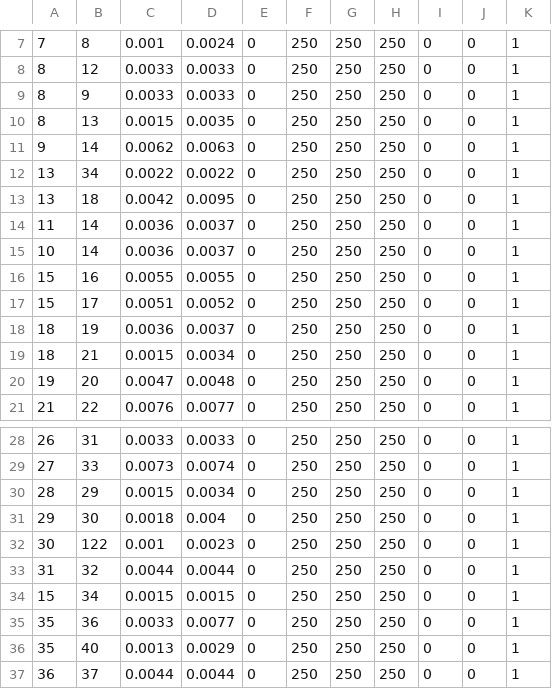
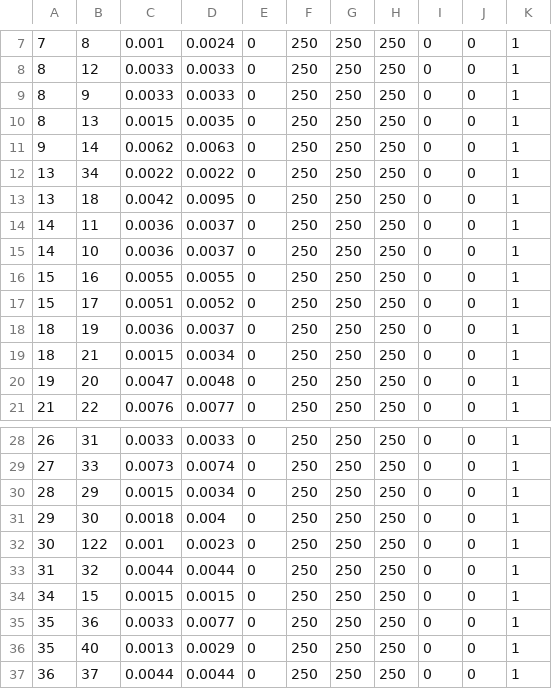
Before and after one commit to Matrixeigs/Optimization-techniques-and-applications-in-energy-systems, a CSV file: distribution_system_optimization/optimal_power_flow/case123branch.csv, drawn as a sheet; only a part is shown, gaps mark what is left out; the diff covers the shown part only.

```diff
--- a/distribution_system_optimization/optimal_power_flow/case123branch.csv
+++ b/distribution_system_optimization/optimal_power_flow/case123branch.csv
@@ -13,4 +13,4 @@
 13,18,0.0042,0.0095,0,250,250,250,0,0,1
-11,14,0.0036,0.0037,0,250,250,250,0,0,1
-10,14,0.0036,0.0037,0,250,250,250,0,0,1
+14,11,0.0036,0.0037,0,250,250,250,0,0,1
+14,10,0.0036,0.0037,0,250,250,250,0,0,1
 15,16,0.0055,0.0055,0,250,250,250,0,0,1
@@ -33,3 +33,3 @@
 31,32,0.0044,0.0044,0,250,250,250,0,0,1
-15,34,0.0015,0.0015,0,250,250,250,0,0,1
+34,15,0.0015,0.0015,0,250,250,250,0,0,1
 35,36,0.0033,0.0077,0,250,250,250,0,0,1
```
Also changed, not shown: 20 edited cells elsewhere in this file, 1 other file.
